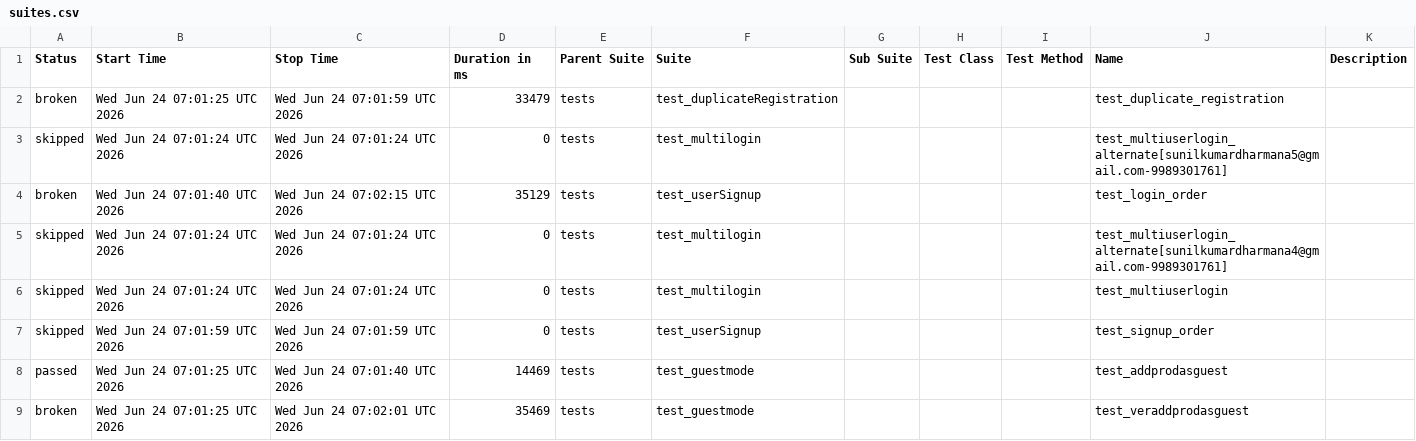
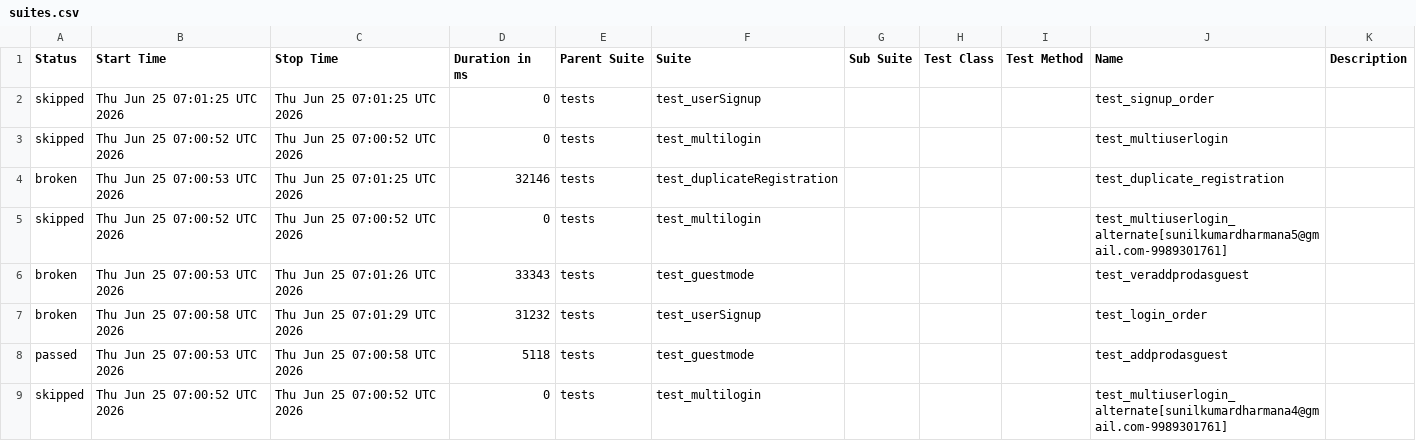
Before and after one commit to sunilkumardharmana24-afk/My_project, a CSV file: data/suites.csv, drawn as a sheet.

```diff
--- a/data/suites.csv
+++ b/data/suites.csv
@@ -1,9 +1,9 @@
 "Status","Start Time","Stop Time","Duration in ms","Parent Suite","Suite","Sub Suite","Test Class","Test Method","Name","Description"
-"broken","Wed Jun 24 07:01:25 UTC 2026","Wed Jun 24 07:01:59 UTC 2026","33479","tests","test_duplicateRegistration","","","","test_duplicate_registration",""
-"skipped","Wed Jun 24 07:01:24 UTC 2026","Wed Jun 24 07:01:24 UTC 2026","0","tests","test_multilogin","","","","test_multiuserlogin_alternate[sunilkumardharmana5@gmail.com-9989301761]",""
-"broken","Wed Jun 24 07:01:40 UTC 2026","Wed Jun 24 07:02:15 UTC 2026","35129","tests","test_userSignup","","","","test_login_order",""
-"skipped","Wed Jun 24 07:01:24 UTC 2026","Wed Jun 24 07:01:24 UTC 2026","0","tests","test_multilogin","","","","test_multiuserlogin_alternate[sunilkumardharmana4@gmail.com-9989301761]",""
-"skipped","Wed Jun 24 07:01:24 UTC 2026","Wed Jun 24 07:01:24 UTC 2026","0","tests","test_multilogin","","","","test_multiuserlogin",""
-"skipped","Wed Jun 24 07:01:59 UTC 2026","Wed Jun 24 07:01:59 UTC 2026","0","tests","test_userSignup","","","","test_signup_order",""
-"passed","Wed Jun 24 07:01:25 UTC 2026","Wed Jun 24 07:01:40 UTC 2026","14469","tests","test_guestmode","","","","test_addprodasguest",""
-"broken","Wed Jun 24 07:01:25 UTC 2026","Wed Jun 24 07:02:01 UTC 2026","35469","tests","test_guestmode","","","","test_veraddprodasguest",""
+"skipped","Thu Jun 25 07:01:25 UTC 2026","Thu Jun 25 07:01:25 UTC 2026","0","tests","test_userSignup","","","","test_signup_order",""
+"skipped","Thu Jun 25 07:00:52 UTC 2026","Thu Jun 25 07:00:52 UTC 2026","0","tests","test_multilogin","","","","test_multiuserlogin",""
+"broken","Thu Jun 25 07:00:53 UTC 2026","Thu Jun 25 07:01:25 UTC 2026","32146","tests","test_duplicateRegistration","","","","test_duplicate_registration",""
+"skipped","Thu Jun 25 07:00:52 UTC 2026","Thu Jun 25 07:00:52 UTC 2026","0","tests","test_multilogin","","","","test_multiuserlogin_alternate[sunilkumardharmana5@gmail.com-9989301761]",""
+"broken","Thu Jun 25 07:00:53 UTC 2026","Thu Jun 25 07:01:26 UTC 2026","33343","tests","test_guestmode","","","","test_veraddprodasguest",""
+"broken","Thu Jun 25 07:00:58 UTC 2026","Thu Jun 25 07:01:29 UTC 2026","31232","tests","test_userSignup","","","","test_login_order",""
+"passed","Thu Jun 25 07:00:53 UTC 2026","Thu Jun 25 07:00:58 UTC 2026","5118","tests","test_guestmode","","","","test_addprodasguest",""
+"skipped","Thu Jun 25 07:00:52 UTC 2026","Thu Jun 25 07:00:52 UTC 2026","0","tests","test_multilogin","","","","test_multiuserlogin_alternate[sunilkumardharmana4@gmail.com-9989301761]",""
```
Also changed, not shown: 53 other files.
